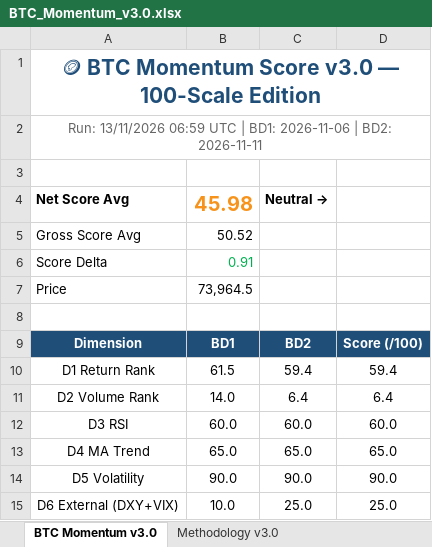
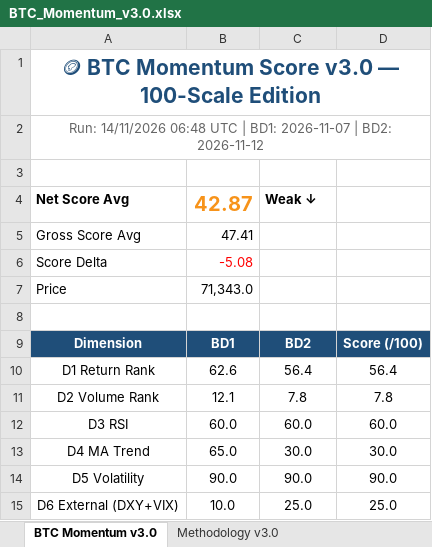
Before and after one commit to jptrustlearning/btc, an Excel workbook: BTC_Momentum_v3.0.xlsx, sheet BTC Momentum v3.0, drawn as a sheet; values as stored, in another font and other column widths than the file's, no borders; the diff names each change by its address in the sheet, - before the commit and + after, or states it on an @@ line.

Commit message:
🪙 BTC Momentum Score v3.0 — 14/11/2026 06:48 UTC

```diff
--- a/BTC_Momentum_v3.0.xlsx (sheet BTC Momentum v3.0)
+++ b/BTC_Momentum_v3.0.xlsx (sheet BTC Momentum v3.0)
-A2: Run: 13/11/2026 06:59 UTC | BD1: 2026-11-06 | BD2: 2026-11-11
+A2: Run: 14/11/2026 06:48 UTC | BD1: 2026-11-07 | BD2: 2026-11-12
-B4: 45.98
+B4: 42.87
-C4: Neutral
+C4: → Weak ↓
-B5: 50.52
+B5: 47.41
-B6: 0.91
+B6: -5.08
-B6 text colour: #00B050
+B6 text colour: #FF0000
-B7: 73,964.5
+B7: 71,343.0
-B10: 61.5
+B10: 62.6
-C10: 59.4
+C10: 56.4
-D10: 59.4
+D10: 56.4
-B11: 14.0
+B11: 12.1
-C11: 6.4
+C11: 7.8
-D11: 6.4
+D11: 7.8
-C13: 65.0
+C13: 30.0
-D13: 65.0
+D13: 30.0
```
Also changed, not shown: 8 other files.
